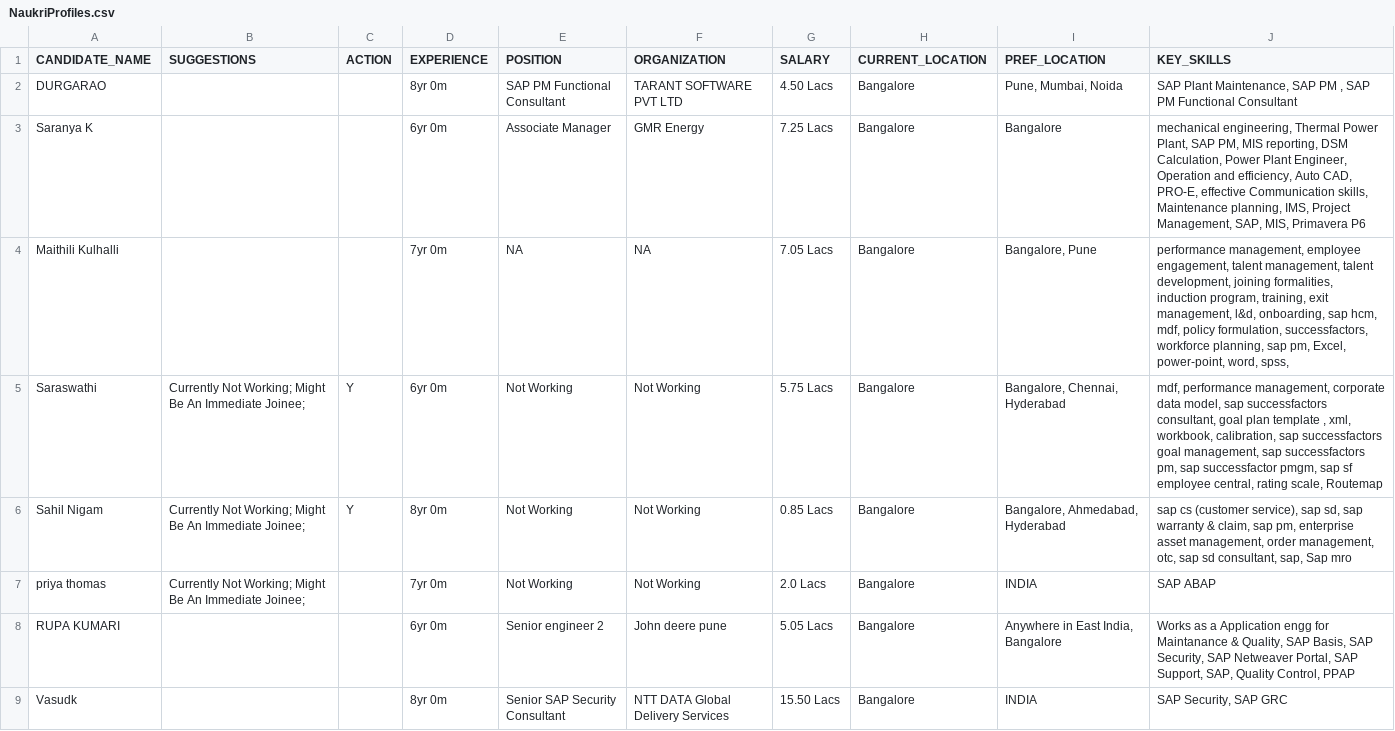
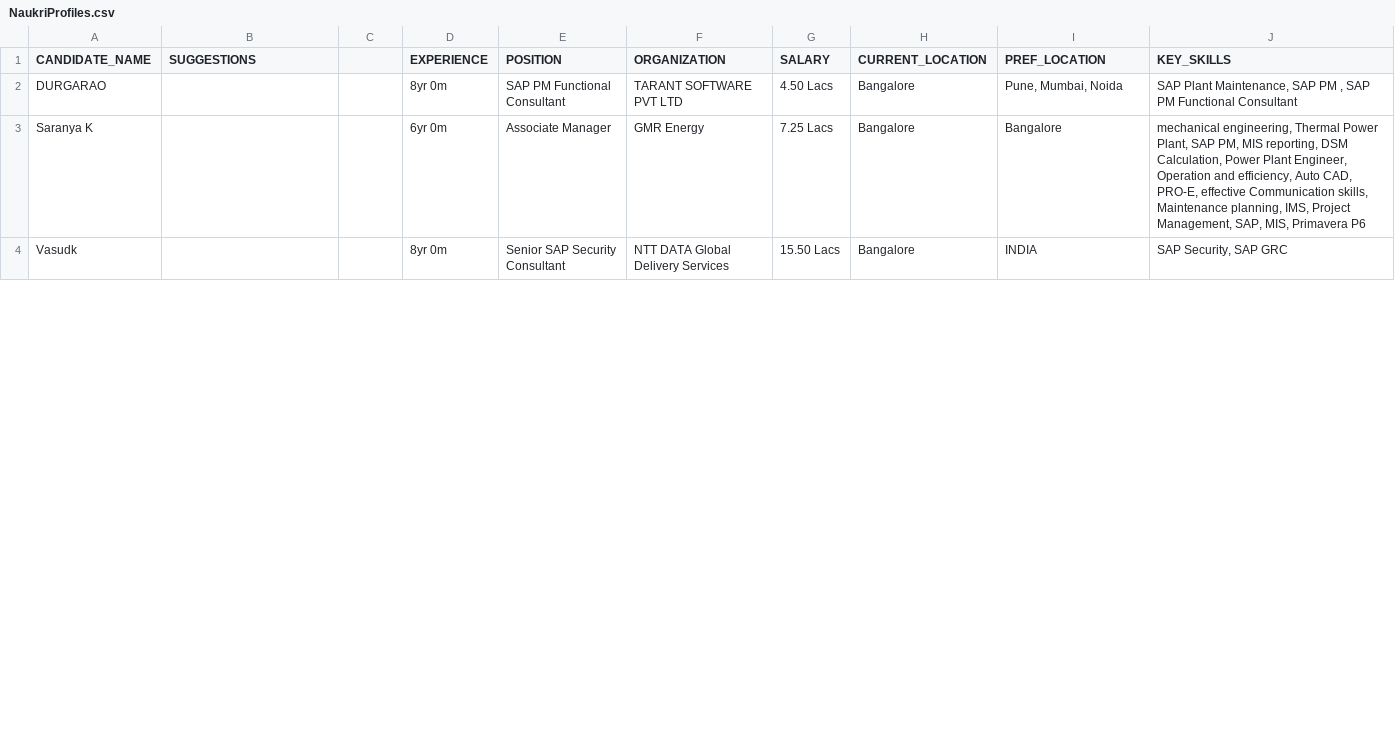
Before and after one commit to sunsiva/RPA-UiPath, a CSV file: Naukri/Results/NaukriProfiles.csv, drawn as a sheet; only a part is shown; the diff covers the shown part only.

```diff
--- a/Naukri/Results/NaukriProfiles.csv
+++ b/Naukri/Results/NaukriProfiles.csv
@@ -1,9 +1,4 @@
-CANDIDATE_NAME,SUGGESTIONS,ACTION,EXPERIENCE,POSITION,ORGANIZATION,SALARY,CURRENT_LOCATION,PREF_LOCATION,KEY_SKILLS
+CANDIDATE_NAME,SUGGESTIONS,,EXPERIENCE,POSITION,ORGANIZATION,SALARY,CURRENT_LOCATION,PREF_LOCATION,KEY_SKILLS
 DURGARAO,,,8yr 0m,SAP PM Functional Consultant,TARANT SOFTWARE PVT LTD,4.50 Lacs,Bangalore,"Pune, Mumbai, Noida","SAP Plant Maintenance, SAP PM , SAP PM Functional Consultant"
 Saranya K,,,6yr 0m,Associate Manager,GMR Energy,7.25 Lacs,Bangalore,Bangalore,"mechanical engineering, Thermal Power Plant, SAP PM, MIS reporting, DSM Calculation, Power Plant Engineer, Operation and efficiency, Auto CAD, PRO-E, effective Communication skills, Maintenance planning, IMS, Project Management, SAP, MIS, Primavera P6"
-Maithili Kulhalli,,,7yr 0m,NA,NA,7.05 Lacs,Bangalore,"Bangalore, Pune","performance management, employee engagement, talent management, talent development, joining formalities, induction program, training, exit management, l&d, onboarding, sap hcm, mdf, policy formulation, successfactors, workforce planning, sap pm, Excel, power-point, word, spss,"
-Saraswathi,Currently Not Working; Might Be An Immediate Joinee;,Y,6yr 0m,Not Working,Not Working,5.75 Lacs,Bangalore,"Bangalore, Chennai, Hyderabad","mdf, performance management, corporate data model, sap successfactors consultant, goal plan template , xml, workbook, calibration, sap successfactors goal management, sap successfactors pm, sap successfactor pmgm, sap sf employee central, rating scale, Routemap"
-Sahil Nigam,Currently Not Working; Might Be An Immediate Joinee;,Y,8yr 0m,Not Working,Not Working,0.85 Lacs,Bangalore,"Bangalore, Ahmedabad, Hyderabad","sap cs (customer service), sap sd, sap warranty & claim, sap pm, enterprise asset management, order management, otc, sap sd consultant, sap, Sap mro"
-priya thomas,Currently Not Working; Might Be An Immediate Joinee;,,7yr 0m,Not Working,Not Working,2.0 Lacs,Bangalore,INDIA,SAP ABAP
-RUPA KUMARI,,,6yr 0m,Senior engineer 2,John deere pune,5.05 Lacs,Bangalore,"Anywhere in East India, Bangalore","Works as a Application engg for Maintanance & Quality, SAP Basis, SAP Security, SAP Netweaver Portal, SAP Support, SAP, Quality Control, PPAP"
 Vasudk,,,8yr 0m,Senior SAP Security Consultant,NTT DATA Global Delivery Services,15.50 Lacs,Bangalore,INDIA,"SAP Security, SAP GRC"
```
Also changed, not shown: 11 added rows, 6 removed rows and 2 edited cells elsewhere in this file, Naukri/Results/NaukriResults.csv, 10 other files.
